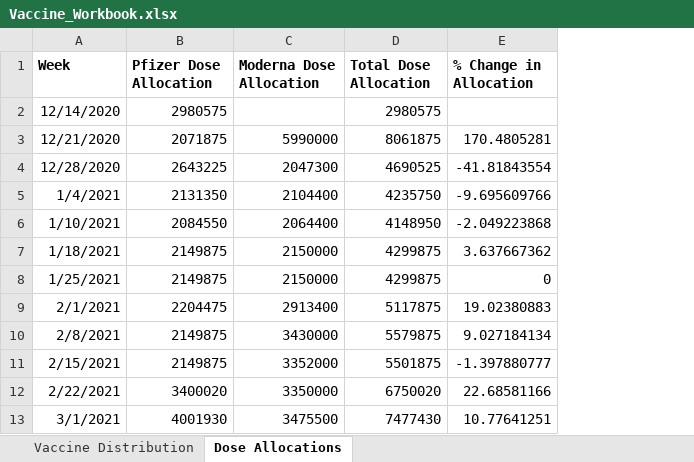
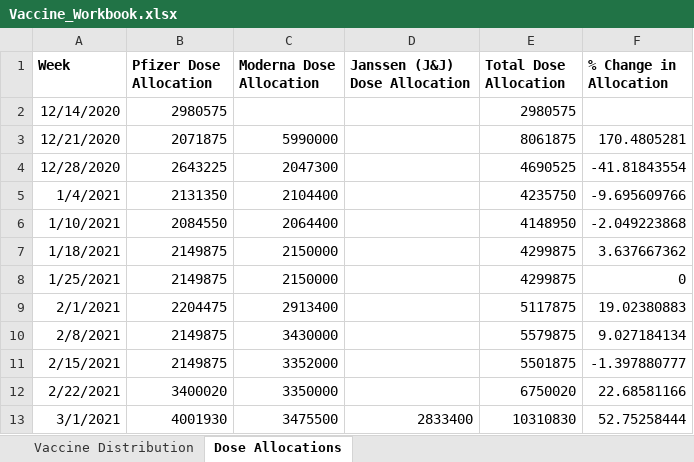
Before and after one commit to jamesryan421/COVID_vaccination_data, an Excel workbook: Vaccine_Workbook.xlsx, sheet Dose Allocations, drawn as a sheet; values as stored, in another font and other column widths than the file's, no borders; addresses are those after the commit; the diff names each change by its address in the sheet, - before the commit and + after, or states it on an @@ line.

```diff
--- a/Vaccine_Workbook.xlsx (sheet Dose Allocations)
+++ b/Vaccine_Workbook.xlsx (sheet Dose Allocations)
+column D (Janssen (J&J) Dose Allocation), row 13: 2833400
-E13 (Total Dose Allocation): 7477430
+E13 (Total Dose Allocation): 10310830
-F13 (% Change in Allocation): 10.77641251
+F13 (% Change in Allocation): 52.75258444
```
Also changed, not shown: sheet Vaccine Distribution, formulas that keep their value.
